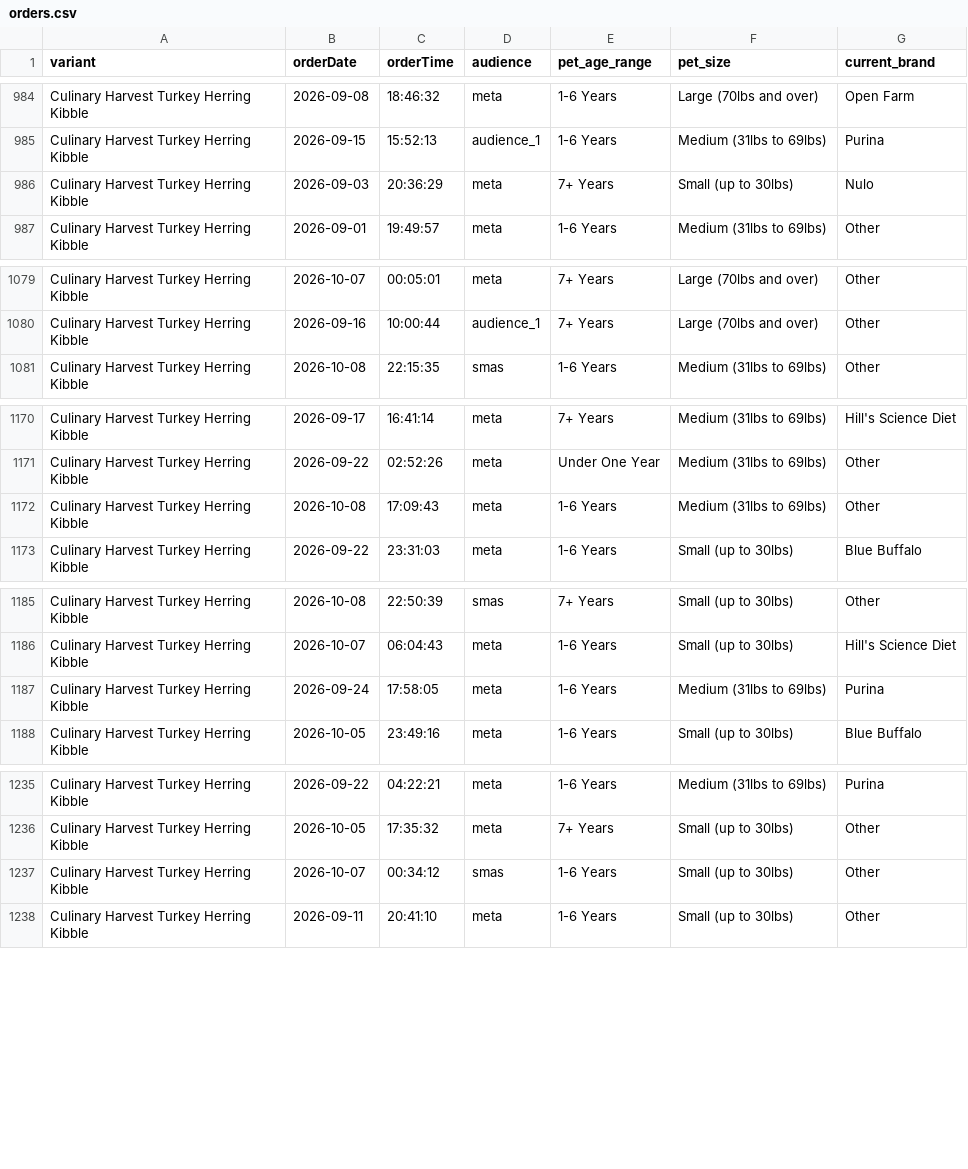
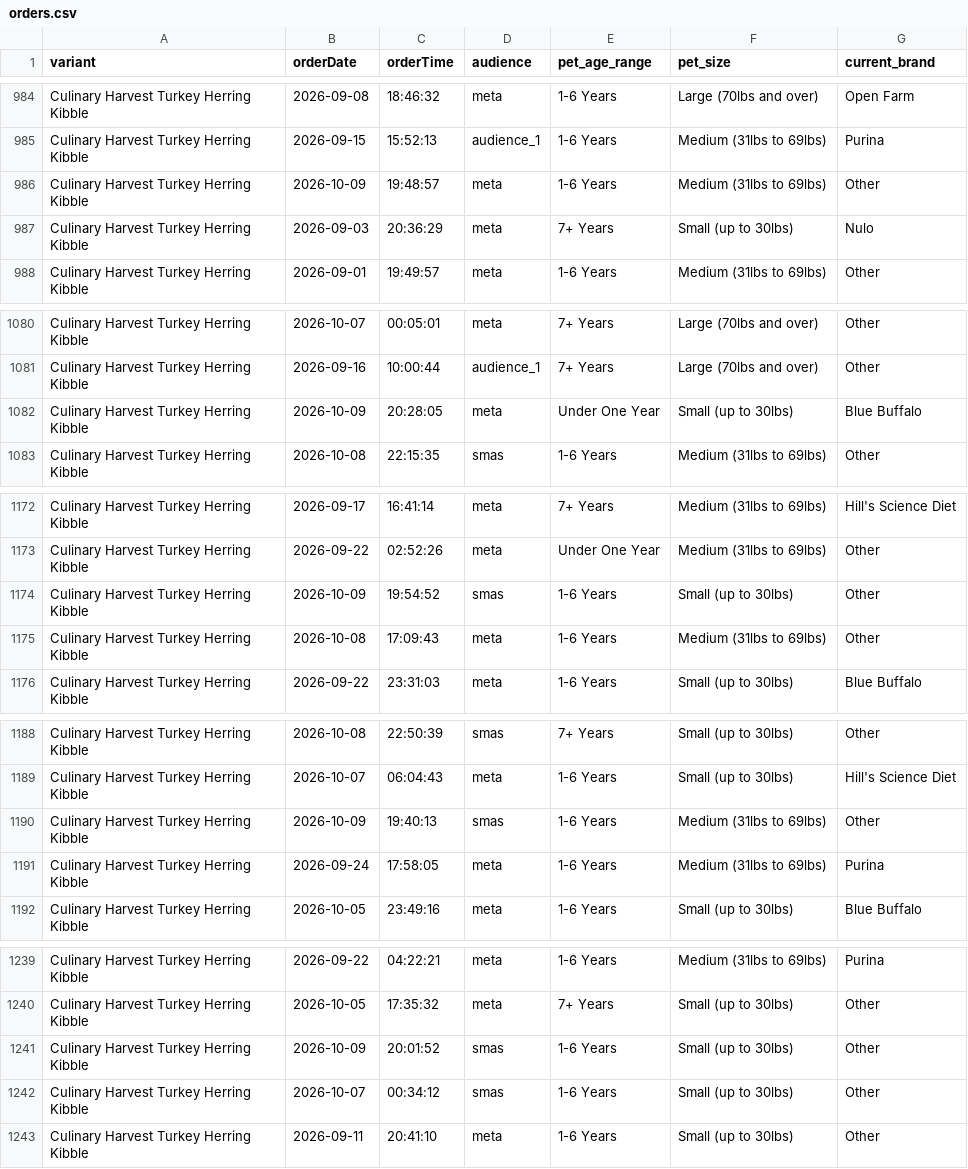
Before and after one commit to simonsmas/CH-report-data, a CSV file: orders.csv, drawn as a sheet; only a part is shown, gaps mark what is left out; the diff covers the shown part only; the diff names each change by its address in the sheet, - before the commit and + after, or states it on an @@ line.

Commit message:
Update Culinary Harvest orders: 4191 orders + 321 sim — 2026-10-09T20:31:26.233Z

```diff
--- a/orders.csv
+++ b/orders.csv
+row 986: Culinary Harvest Turkey Herring Kibble | 2026-10-09 | 19:48:57 | meta | 1-6 Years | Medium (31lbs to 69lbs) | Other
+row 1082: Culinary Harvest Turkey Herring Kibble | 2026-10-09 | 20:28:05 | meta | Under One Year | Small (up to 30lbs) | Blue Buffalo
+row 1174: Culinary Harvest Turkey Herring Kibble | 2026-10-09 | 19:54:52 | smas | 1-6 Years | Small (up to 30lbs) | Other
+row 1190: Culinary Harvest Turkey Herring Kibble | 2026-10-09 | 19:40:13 | smas | 1-6 Years | Medium (31lbs to 69lbs) | Other
+row 1241: Culinary Harvest Turkey Herring Kibble | 2026-10-09 | 20:01:52 | smas | 1-6 Years | Small (up to 30lbs) | Other
```
Also changed, not shown: 5 added rows elsewhere in this file.
